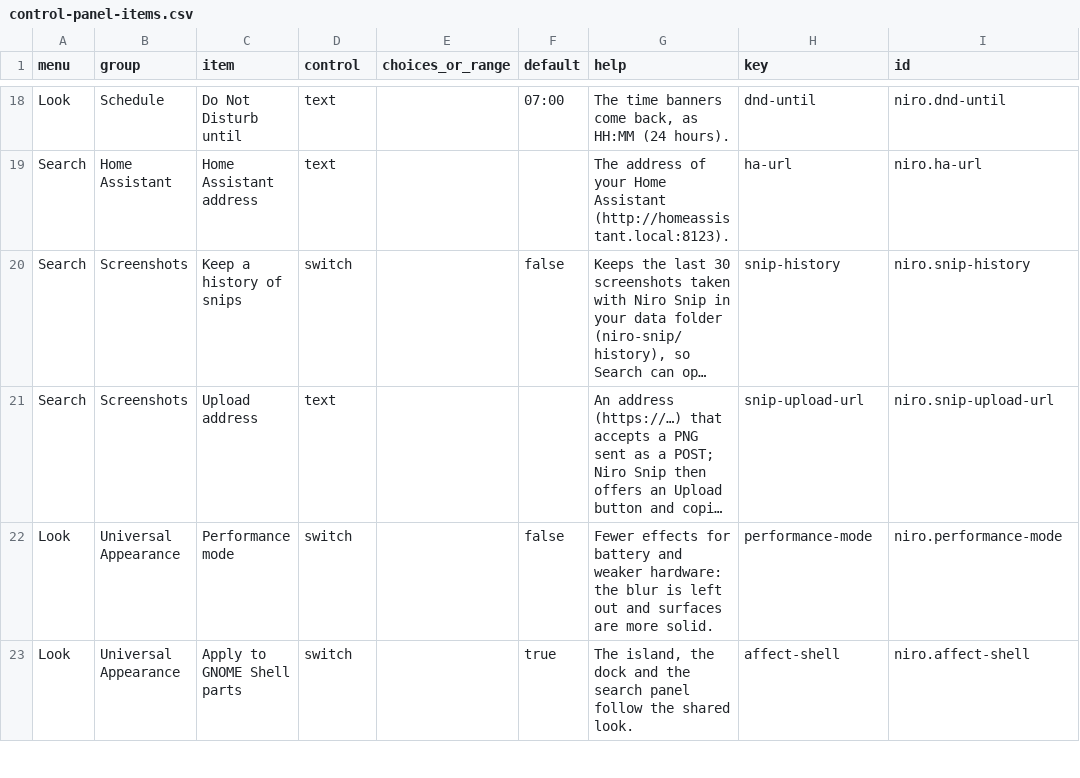
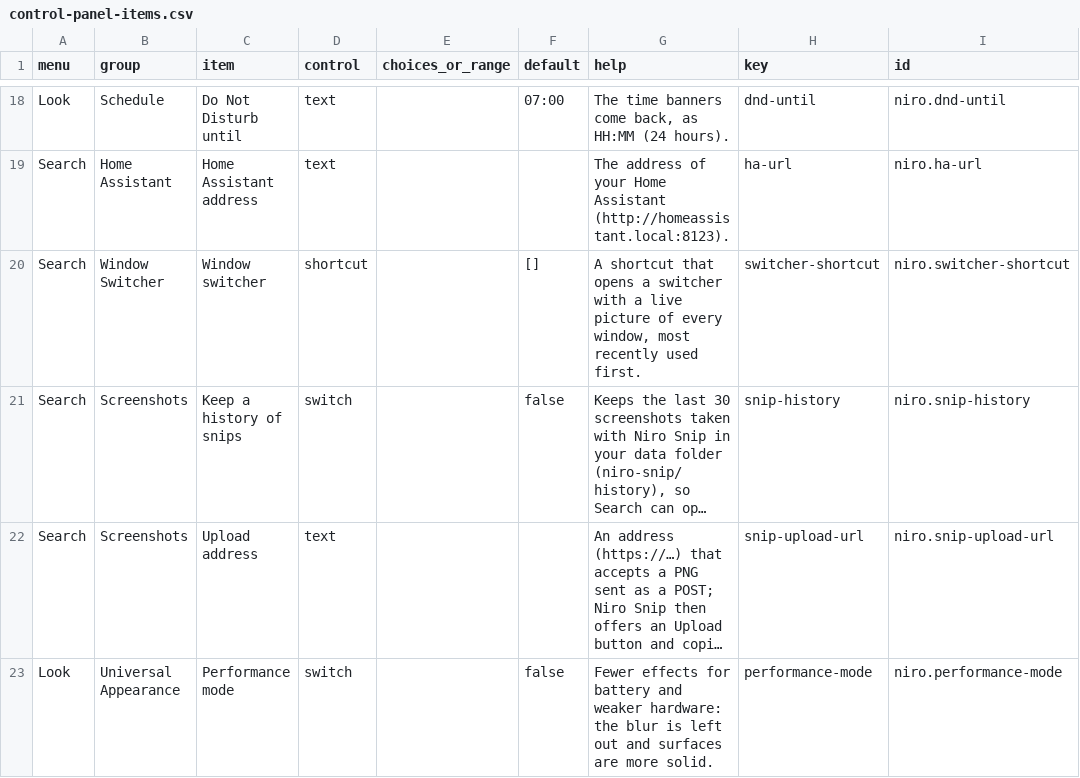
Before and after one commit to nerufuyo/niro-control, a CSV file: docs/control-panel-items.csv, drawn as a sheet; only a part is shown, gaps mark what is left out; the shorter side is filled out with more unchanged rows; long unchanged cells end in …; the diff names each change by its address in the sheet, - before the commit and + after, or states it on an @@ line.

```diff
--- a/docs/control-panel-items.csv
+++ b/docs/control-panel-items.csv
+row 20: Search | Window Switcher | Window switcher | shortcut |  | [] | A shortcut that opens a switcher with a live picture of every window, most recently used first. | switcher-shortcut | niro.switcher-shortcut
```
Also changed, not shown: 21 other files.
